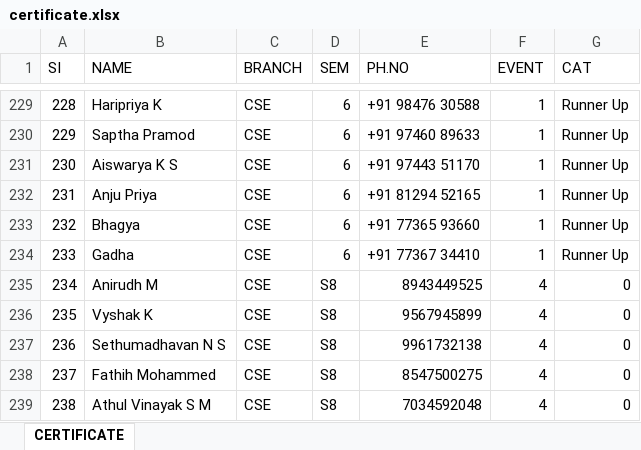
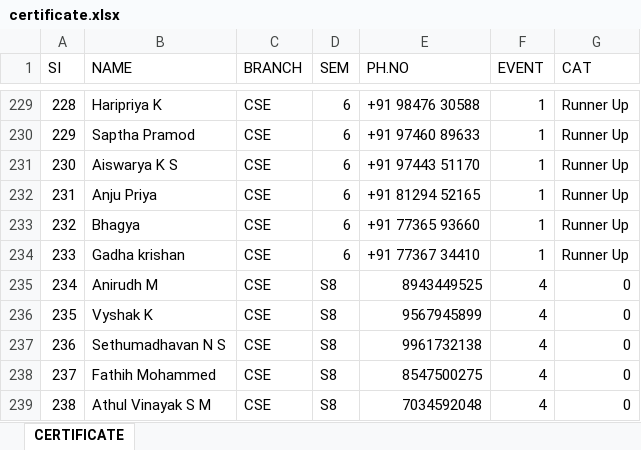
Before and after one commit to xcodelabs/iedccemp, an Excel workbook: assets/assets/certificate.xlsx, sheet CERTIFICATE, drawn as a sheet; only a part is shown, gaps mark what is left out; values as stored, in another font and other column widths than the file's, no borders; the diff covers the shown part only; the diff names each change by its address in the sheet, - before the commit and + after, or states it on an @@ line.

```diff
--- a/assets/assets/certificate.xlsx (sheet CERTIFICATE)
+++ b/assets/assets/certificate.xlsx (sheet CERTIFICATE)
-B234 (NAME): Gadha
+B234 (NAME): Gadha krishan
```
Also changed, not shown: 44 added rows elsewhere in this sheet, assets/certificate.xlsx, 2 other files.
